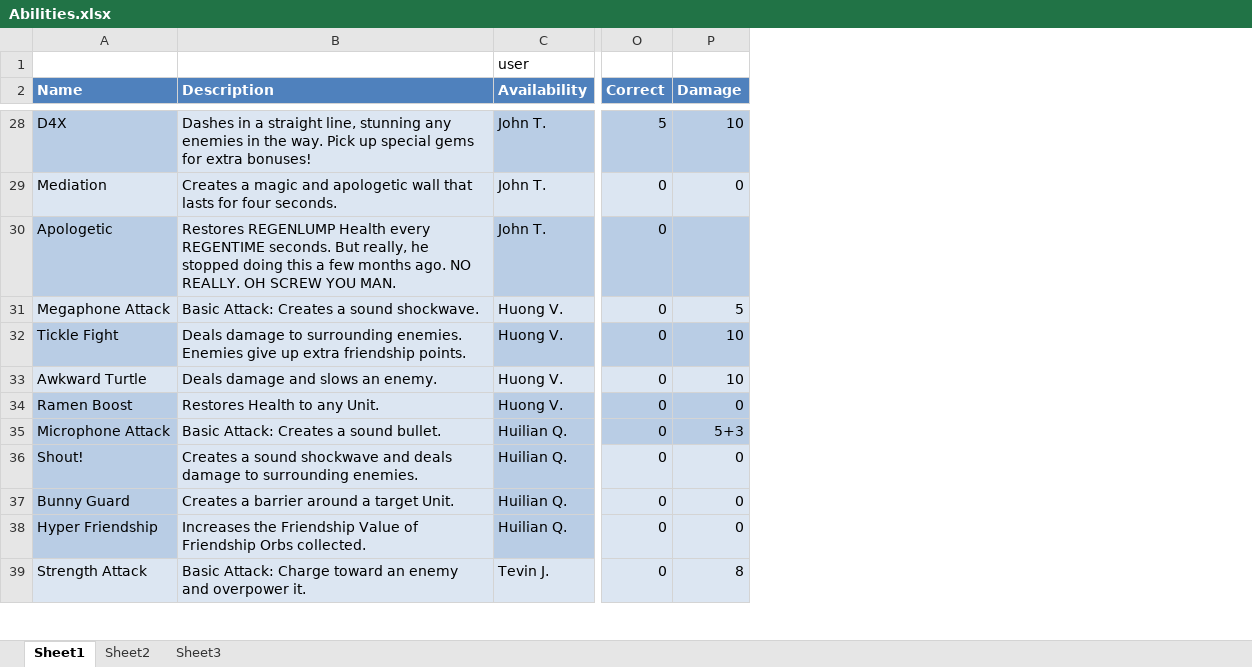
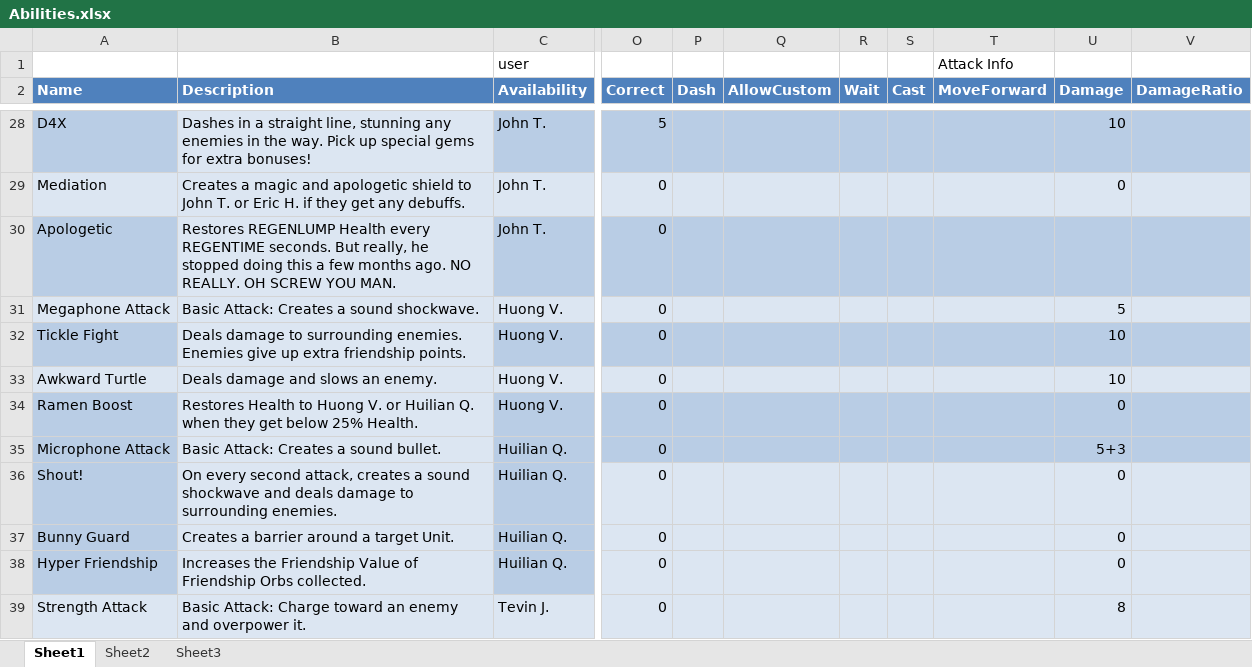
Before and after one commit to Excel/Perkinites-, an Excel workbook: xml/Abilities.xlsx, sheet Sheet1, drawn as a sheet; only a part is shown, gaps mark what is left out; values as stored, in another font and other column widths than the file's, no borders; table styles not drawn; the diff covers the shown part only; the diff names each change by its address in the sheet, - before the commit and + after, or states it on an @@ line.

```diff
--- a/xml/Abilities.xlsx (sheet Sheet1)
+++ b/xml/Abilities.xlsx (sheet Sheet1)
+column P (Dash), empty
+column Q (AllowCustom), empty
+column R (Wait), empty
+column S (Cast), empty
+column T (MoveForward), row 1: Attack Info
+column V (DamageRatio), empty
-B29 (Description): …and apologetic wall that lasts for four seconds.
+B29 (Description): …and apologetic shield to John T. or Eric H. if they get any debuffs.
-B34 (Description): …Health to any Unit.
+B34 (Description): …Health to Huong V. or Huilian Q. when they get below 25% Health.
-B36 (Description): Creates a sound…
+B36 (Description): On every second attack, creates a sound…
```
Also changed, not shown: 14 added rows and 11 edited cells elsewhere in this sheet, 9 other files.
